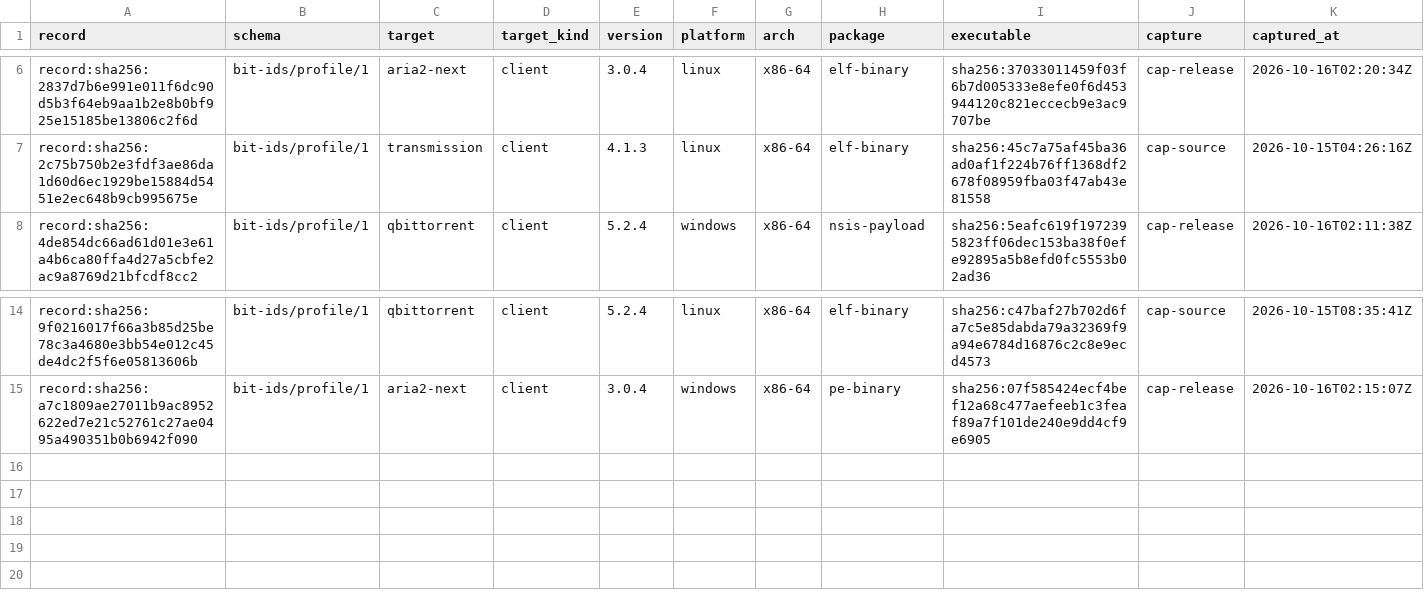
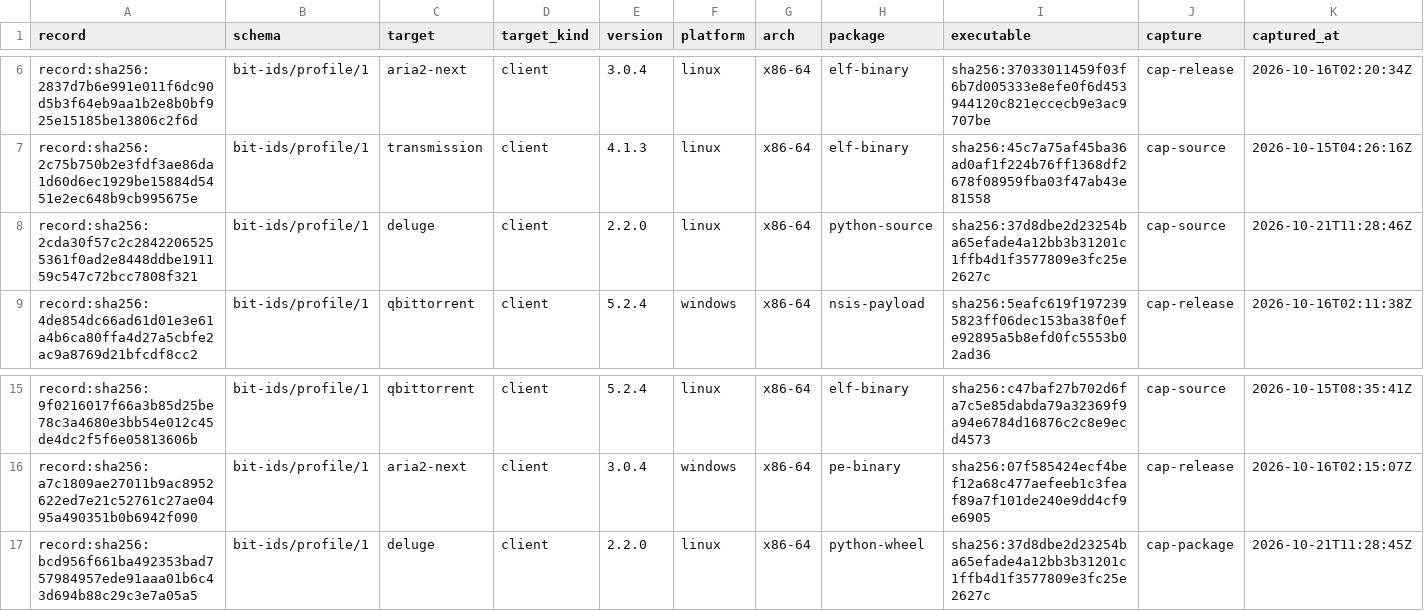
Before and after one commit to Azathothas/bit-ids, a CSV file: formats/bit-ids-v1.csv, drawn as a sheet; only a part is shown, gaps mark what is left out.

```diff
--- a/formats/bit-ids-v1.csv
+++ b/formats/bit-ids-v1.csv
@@ -7,2 +7,3 @@ record:sha256:2837d7b6e991e011f6dc90d5b3f64eb9aa1b2e8b0bf925e15185be13806c2f6d,b
 record:sha256:2c75b750b2e3fdf3ae86da1d60d6ec1929be15884d5451e2ec648b9cb995675e,bit-ids/profile/1,transmission,client,4.1.3,linux,x86-64,elf-binary,sha256:45c7a75af45ba36ad0af1f224b76ff1368df2678f08959fba03f47ab43e81558,cap-source,2026-10-15T04:26:16Z
+record:sha256:2cda30f57c2c28422065255361f0ad2e8448ddbe191159c547c72bcc7808f321,bit-ids/profile/1,deluge,client,2.2.0,linux,x86-64,python-source,sha256:37d8dbe2d23254ba65efade4a12bb3b31201c1ffb4d1f3577809e3fc25e2627c,cap-source,2026-10-21T11:28:46Z
 record:sha256:4de854dc66ad61d01e3e61a4b6ca80ffa4d27a5cbfe2ac9a8769d21bfcdf8cc2,bit-ids/profile/1,qbittorrent,client,5.2.4,windows,x86-64,nsis-payload,sha256:5eafc619f1972395823ff06dec153ba38f0efe92895a5b8efd0fc5553b02ad36,cap-release,2026-10-16T02:11:38Z
@@ -15 +16,2 @@ record:sha256:9f0216017f66a3b85d25be78c3a4680e3bb54e012c45de4dc2f5f6e05813606b,b
 record:sha256:a7c1809ae27011b9ac8952622ed7e21c52761c27ae0495a490351b0b6942f090,bit-ids/profile/1,aria2-next,client,3.0.4,windows,x86-64,pe-binary,sha256:07f585424ecf4bef12a68c477aefeeb1c3feaf89a7f101de240e9dd4cf9e6905,cap-release,2026-10-16T02:15:07Z
+record:sha256:bcd956f661ba492353bad757984957ede91aaa01b6c43d694b88c29c3e7a05a5,bit-ids/profile/1,deluge,client,2.2.0,linux,x86-64,python-wheel,sha256:37d8dbe2d23254ba65efade4a12bb3b31201c1ffb4d1f3577809e3fc25e2627c,cap-package,2026-10-21T11:28:45Z
```
Also changed, not shown: 28 other files.
